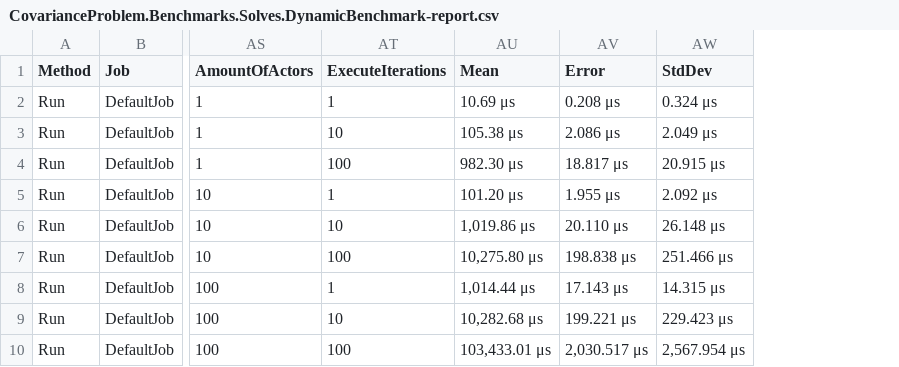
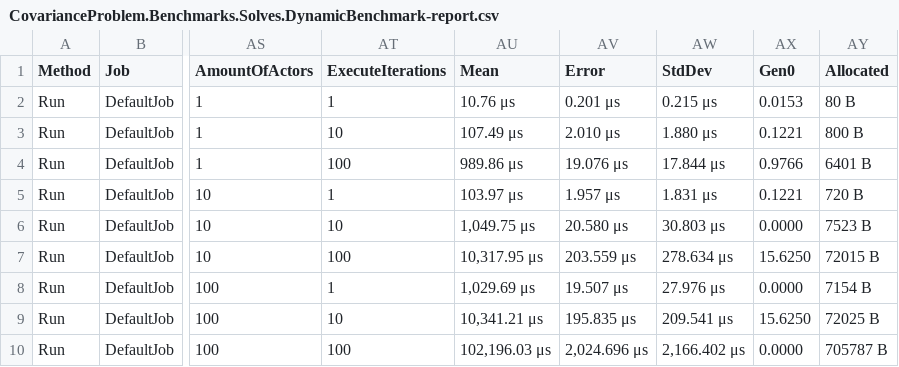
Before and after one commit to Scrawach/CovarianceProblem, a CSV file: CovarianceProblem/CovarianceProblem.Benchmarks/BenchmarkDotNet.Artifacts/results/CovarianceProblem.Benchmarks.Solves.DynamicBenchmark-report.csv, drawn as a sheet; only a part is shown, gaps mark what is left out; the diff names each change by its address in the sheet, - before the commit and + after, or states it on an @@ line.

Commit message:
added memory diagnoser

```diff
--- a/CovarianceProblem/CovarianceProblem.Benchmarks/BenchmarkDotNet.Artifacts/results/CovarianceProblem.Benchmarks.Solves.DynamicBenchmark-report.csv
+++ b/CovarianceProblem/CovarianceProblem.Benchmarks/BenchmarkDotNet.Artifacts/results/CovarianceProblem.Benchmarks.Solves.DynamicBenchmark-report.csv
+column AX (Gen0), rows 2-10: 0.0153 | 0.1221 | 0.9766 | 0.1221 | 0.0000 | 15.6250 | 0.0000 | 15.6250 | 0.0000
+column AY (Allocated), rows 2-10: 80 B | 800 B | 6401 B | 720 B | 7523 B | 72015 B | 7154 B | 72025 B | 705787 B
-AU2 (Mean): 10.69 μs
+AU2 (Mean): 10.76 μs
-AV2 (Error): 0.208 μs
+AV2 (Error): 0.201 μs
-AW2 (StdDev): 0.324 μs
+AW2 (StdDev): 0.215 μs
-AU3 (Mean): 105.38 μs
+AU3 (Mean): 107.49 μs
-AV3 (Error): 2.086 μs
+AV3 (Error): 2.010 μs
-AW3 (StdDev): 2.049 μs
+AW3 (StdDev): 1.880 μs
-AU4 (Mean): 982.30 μs
+AU4 (Mean): 989.86 μs
-AV4 (Error): 18.817 μs
+AV4 (Error): 19.076 μs
-AW4 (StdDev): 20.915 μs
+AW4 (StdDev): 17.844 μs
-AU5 (Mean): 101.20 μs
+AU5 (Mean): 103.97 μs
-AV5 (Error): 1.955 μs
+AV5 (Error): 1.957 μs
-AW5 (StdDev): 2.092 μs
+AW5 (StdDev): 1.831 μs
-AU6 (Mean): 1,019.86 μs
+AU6 (Mean): 1,049.75 μs
-AV6 (Error): 20.110 μs
+AV6 (Error): 20.580 μs
-AW6 (StdDev): 26.148 μs
+AW6 (StdDev): 30.803 μs
-AU7 (Mean): 10,275.80 μs
+AU7 (Mean): 10,317.95 μs
-AV7 (Error): 198.838 μs
+AV7 (Error): 203.559 μs
-AW7 (StdDev): 251.466 μs
+AW7 (StdDev): 278.634 μs
-AU8 (Mean): 1,014.44 μs
+AU8 (Mean): 1,029.69 μs
-AV8 (Error): 17.143 μs
+AV8 (Error): 19.507 μs
-AW8 (StdDev): 14.315 μs
+AW8 (StdDev): 27.976 μs
-AU9 (Mean): 10,282.68 μs
+AU9 (Mean): 10,341.21 μs
-AV9 (Error): 199.221 μs
+AV9 (Error): 195.835 μs
-AW9 (StdDev): 229.423 μs
+AW9 (StdDev): 209.541 μs
-AU10 (Mean): 103,433.01 μs
+AU10 (Mean): 102,196.03 μs
-AV10 (Error): 2,030.517 μs
+AV10 (Error): 2,024.696 μs
-AW10 (StdDev): 2,567.954 μs
+AW10 (StdDev): 2,166.402 μs
```
Also changed, not shown: CovarianceProblem/CovarianceProblem.Benchmarks/BenchmarkDotNet.Artifacts/results/CovarianceProblem.Benchmarks.Solves.AnotherProcessorBenchmark-report.csv, CovarianceProblem/CovarianceProblem.Benchmarks/BenchmarkDotNet.Artifacts/results/CovarianceProblem.Benchmarks.Solves.MatchingBenchmark-report.csv, 9 other files.
